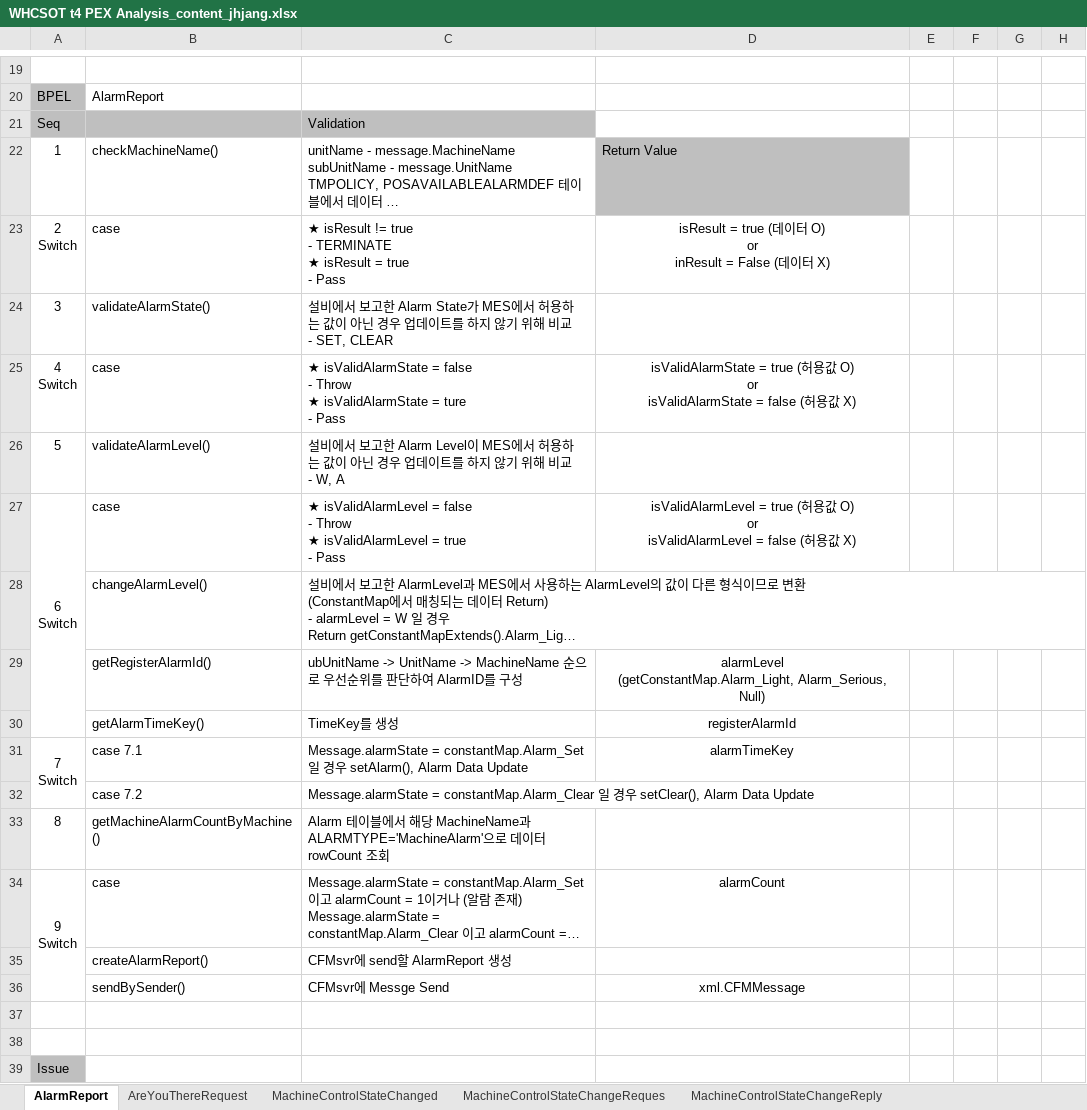
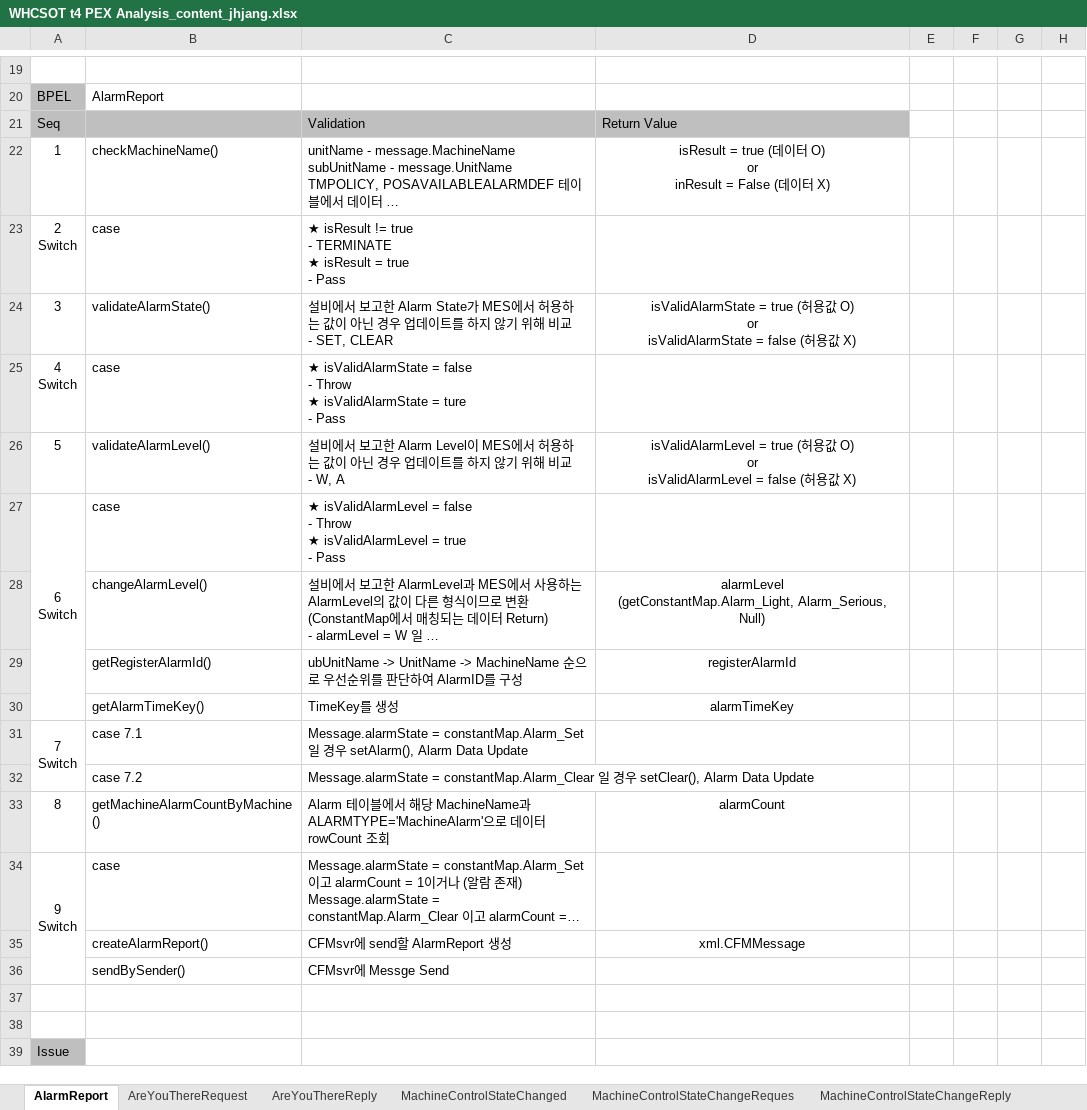
Before and after one commit to swcho1984/t4MES, an Excel workbook: Analysis/PEX Analysis/WHCSOT t4 PEX Analysis_content_jhjang.xlsx, sheet AlarmReport, drawn as a sheet; only a part is shown, gaps mark what is left out; long unchanged cells end in …; values as stored, in another font and other column widths than the file's, no borders; charts and pictures not drawn; ↵ is a line break in a cell; the diff names each change by its address in the sheet, - before the commit and + after, or states it on an @@ line.

```diff
--- a/Analysis/PEX Analysis/WHCSOT t4 PEX Analysis_content_jhjang.xlsx (sheet AlarmReport)
+++ b/Analysis/PEX Analysis/WHCSOT t4 PEX Analysis_content_jhjang.xlsx (sheet AlarmReport)
+sheet tab: AreYouThereReply
-D21: (empty)
+D21: Return Value
-D21 fill: none
+D21 fill: #BFBFBF
-D22: Return Value
+D22: isResult = true (데이터 O) ↵ or ↵ inResult = False (데이터 X)
@@ D22 fill: #BFBFBF → none, alignment: left → center @@
-D23: isResult = true (데이터 O) ↵ or ↵ inResult = False (데이터 X)
+D23: (empty)
-D24: (empty)
+D24: isValidAlarmState = true (허용값 O) ↵ or ↵ isValidAlarmState = false (허용값 X)
-D25: isValidAlarmState = true (허용값 O) ↵ or ↵ isValidAlarmState = false (허용값 X)
+D25: (empty)
-D26: (empty)
+D26: isValidAlarmLevel = true (허용값 O) ↵ or ↵ isValidAlarmLevel = false (허용값 X)
-D27: isValidAlarmLevel = true (허용값 O) ↵ or ↵ isValidAlarmLevel = false (허용값 X)
+D27: (empty)
-D28: (empty)
+D28: alarmLevel ↵ (getConstantMap.Alarm_Light, Alarm_Serious, ↵ Null)
-D29: alarmLevel ↵ (getConstantMap.Alarm_Light, Alarm_Serious, ↵ Null)
+D29: registerAlarmId
-D30: registerAlarmId
+D30: alarmTimeKey
-D31: alarmTimeKey
+D31: (empty)
-D33: (empty)
+D33: alarmCount
-D34: alarmCount
+D34: (empty)
-D35: (empty)
+D35: xml.CFMMessage
-D36: xml.CFMMessage
+D36: (empty)
```
Also changed, not shown: sheet MachineDataUpdate, sheet MachineControlStateChangeReply, other sheet tabs, charts or pictures.
